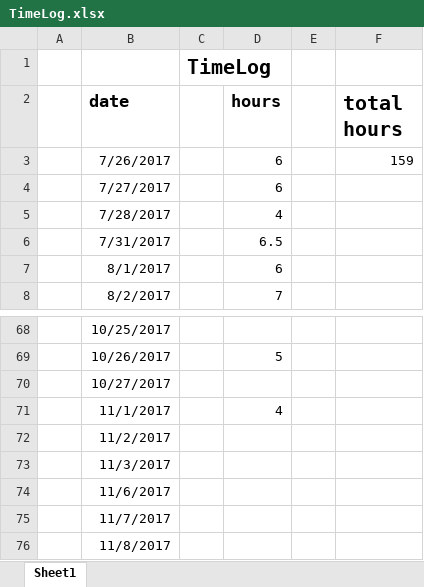
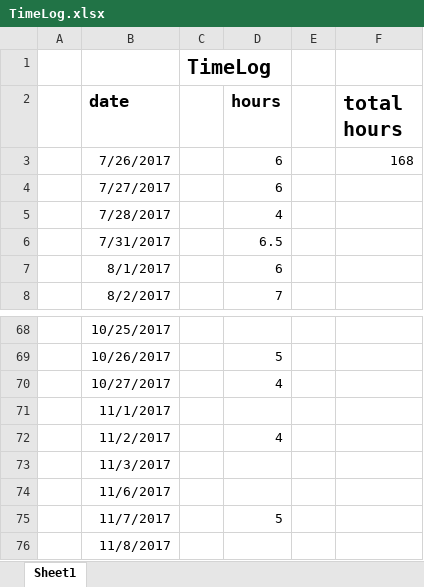
Before and after one commit to ClintStaley/PhysicsCompetition, an Excel workbook: Docs/TimeLog.xlsx, sheet Sheet1, drawn as a sheet; only a part is shown, gaps mark what is left out; values as stored, in another font and other column widths than the file's, no borders; the diff names each change by its address in the sheet, - before the commit and + after, or states it on an @@ line.

```diff
--- a/Docs/TimeLog.xlsx (sheet Sheet1)
+++ b/Docs/TimeLog.xlsx (sheet Sheet1)
-F3 (total hours): 159
+F3 (total hours): 168
-D70 (hours): (empty)
+D70 (hours): 4
-D71 (hours): 4
+D71 (hours): (empty)
-D72 (hours): (empty)
+D72 (hours): 4
-D75 (hours): (empty)
+D75 (hours): 5
```
Also changed, not shown: 11 other files.
